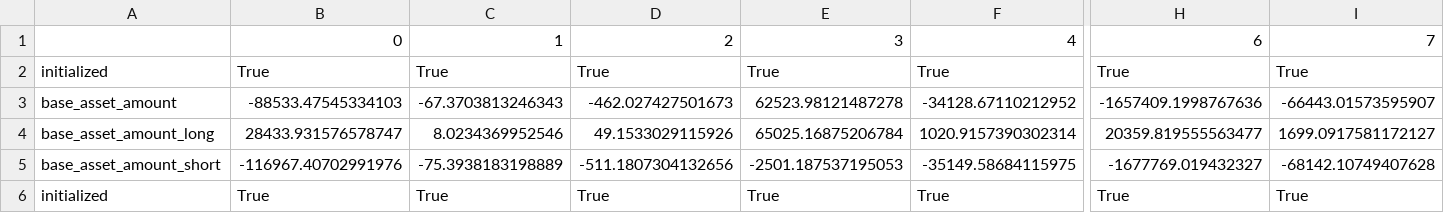
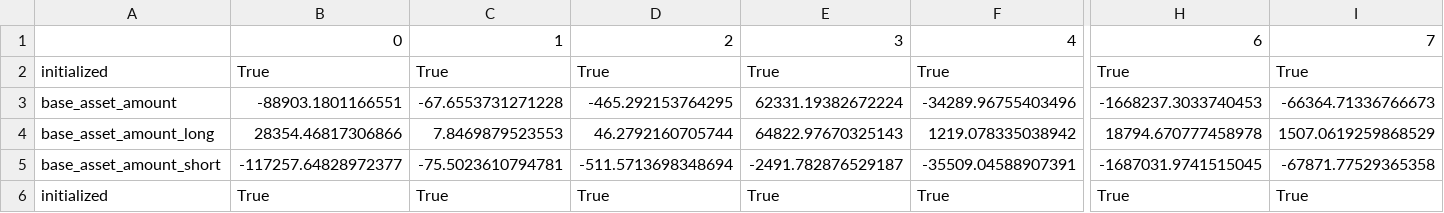
Before and after one commit to lmvdz/drift-flat-data, a CSV file: data/markets_state.csv, drawn as a sheet; only a part is shown, gaps mark what is left out; the diff covers the shown part only; the diff names each change by its address in the sheet, - before the commit and + after, or states it on an @@ line.

```diff
--- a/data/markets_state.csv
+++ b/data/markets_state.csv
-B3: -88533.47545334103
+B3: -88903.1801166551
-C3: -67.3703813246343
+C3: -67.6553731271228
-D3: -462.027427501673
+D3: -465.292153764295
-E3: 62523.98121487278
+E3: 62331.19382672224
-F3: -34128.67110212952
+F3: -34289.96755403496
-H3: -1657409.1998767636
+H3: -1668237.3033740453
-I3: -66443.01573595907
+I3: -66364.71336766673
-B4: 28433.931576578747
+B4: 28354.46817306866
-C4: 8.0234369952546
+C4: 7.8469879523553
-D4: 49.1533029115926
+D4: 46.2792160705744
-E4: 65025.16875206784
+E4: 64822.97670325143
-F4: 1020.9157390302314
+F4: 1219.078335038942
-H4: 20359.819555563477
+H4: 18794.670777458978
-I4: 1699.0917581172127
+I4: 1507.0619259868529
-B5: -116967.40702991976
+B5: -117257.64828972377
-C5: -75.3938183198889
+C5: -75.5023610794781
-D5: -511.1807304132656
+D5: -511.5713698348694
-E5: -2501.187537195053
+E5: -2491.782876529187
-F5: -35149.58684115975
+F5: -35509.04588907391
-H5: -1677769.019432327
+H5: -1687031.9741515045
-I5: -68142.10749407628
+I5: -67871.77529365358
```
Also changed, not shown: 94 edited cells elsewhere in this file, data/deposit_history.csv, data/fundingPayment_history.csv, 4 other files.
